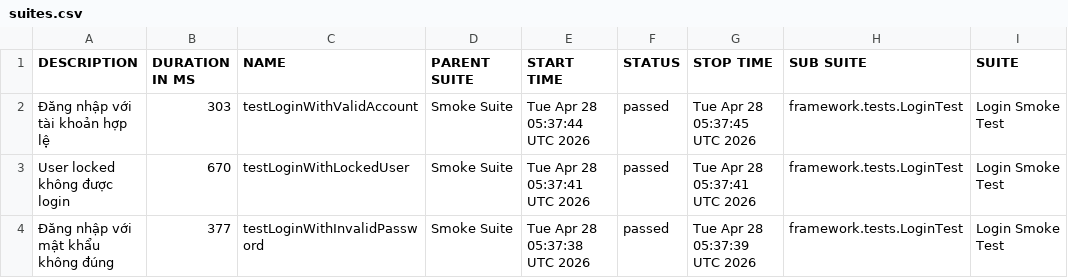
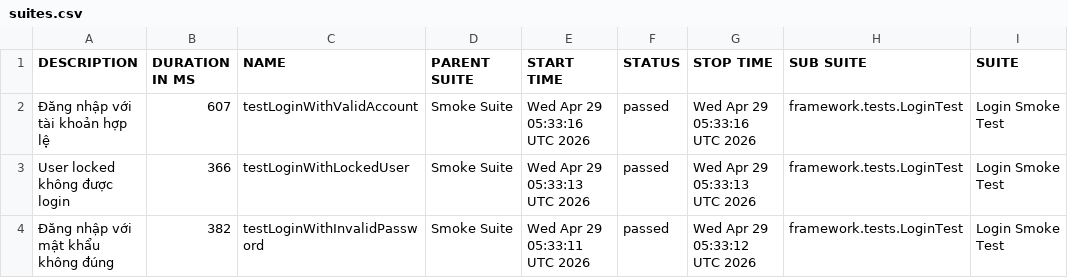
Before and after one commit to maiphun1412/KTPM_B11_NguyenThiPhuongMai_1150080146_CNPM2, a CSV file: data/suites.csv, drawn as a sheet; only a part is shown; the diff names each change by its address in the sheet, - before the commit and + after, or states it on an @@ line.

```diff
--- a/data/suites.csv
+++ b/data/suites.csv
-B2 (DURATION IN MS): 303
+B2 (DURATION IN MS): 607
-E2 (START TIME): Tue Apr 28 05:37:44 UTC 2026
+E2 (START TIME): Wed Apr 29 05:33:16 UTC 2026
-G2 (STOP TIME): Tue Apr 28 05:37:45 UTC 2026
+G2 (STOP TIME): Wed Apr 29 05:33:16 UTC 2026
-B3 (DURATION IN MS): 670
+B3 (DURATION IN MS): 366
-E3 (START TIME): Tue Apr 28 05:37:41 UTC 2026
+E3 (START TIME): Wed Apr 29 05:33:13 UTC 2026
-G3 (STOP TIME): Tue Apr 28 05:37:41 UTC 2026
+G3 (STOP TIME): Wed Apr 29 05:33:13 UTC 2026
-B4 (DURATION IN MS): 377
+B4 (DURATION IN MS): 382
-E4 (START TIME): Tue Apr 28 05:37:38 UTC 2026
+E4 (START TIME): Wed Apr 29 05:33:11 UTC 2026
-G4 (STOP TIME): Tue Apr 28 05:37:39 UTC 2026
+G4 (STOP TIME): Wed Apr 29 05:33:12 UTC 2026
```
Also changed, not shown: 33 other files.
